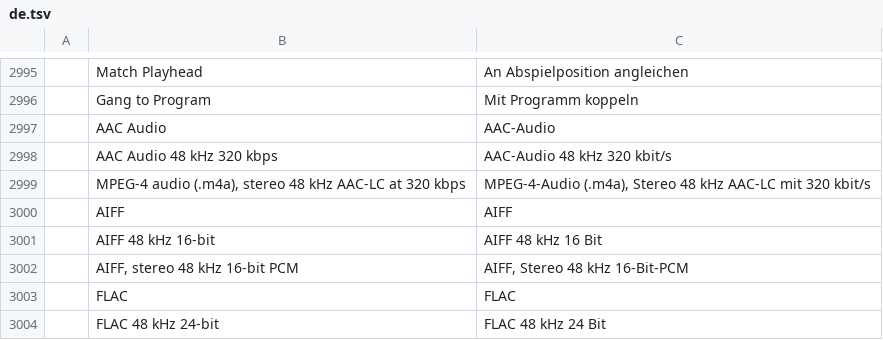
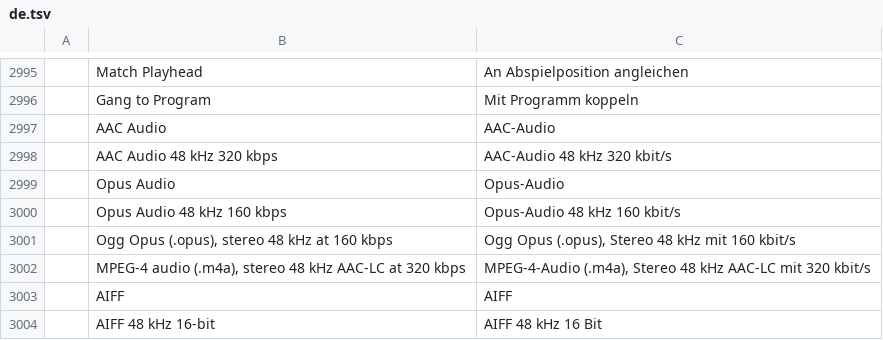
Before and after one commit to ubuntuokos/CinemaFundArchitecture4, a TSV file: crates/ui-egui/src/i18n/de.tsv, drawn as a sheet; only a part is shown, gaps mark what is left out; the shorter side is filled out with more unchanged rows; the diff names each change by its address in the sheet, - before the commit and + after, or states it on an @@ line.

```diff
--- a/crates/ui-egui/src/i18n/de.tsv
+++ b/crates/ui-egui/src/i18n/de.tsv
+row 2999:  | Opus Audio | Opus-Audio
+row 3000:  | Opus Audio 48 kHz 160 kbps | Opus-Audio 48 kHz 160 kbit/s
+row 3001:  | Ogg Opus (.opus), stereo 48 kHz at 160 kbps | Ogg Opus (.opus), Stereo 48 kHz mit 160 kbit/s
```
Also changed, not shown: crates/ui-egui/src/i18n/es.tsv, crates/ui-egui/src/i18n/ja.tsv, 35 other files.
